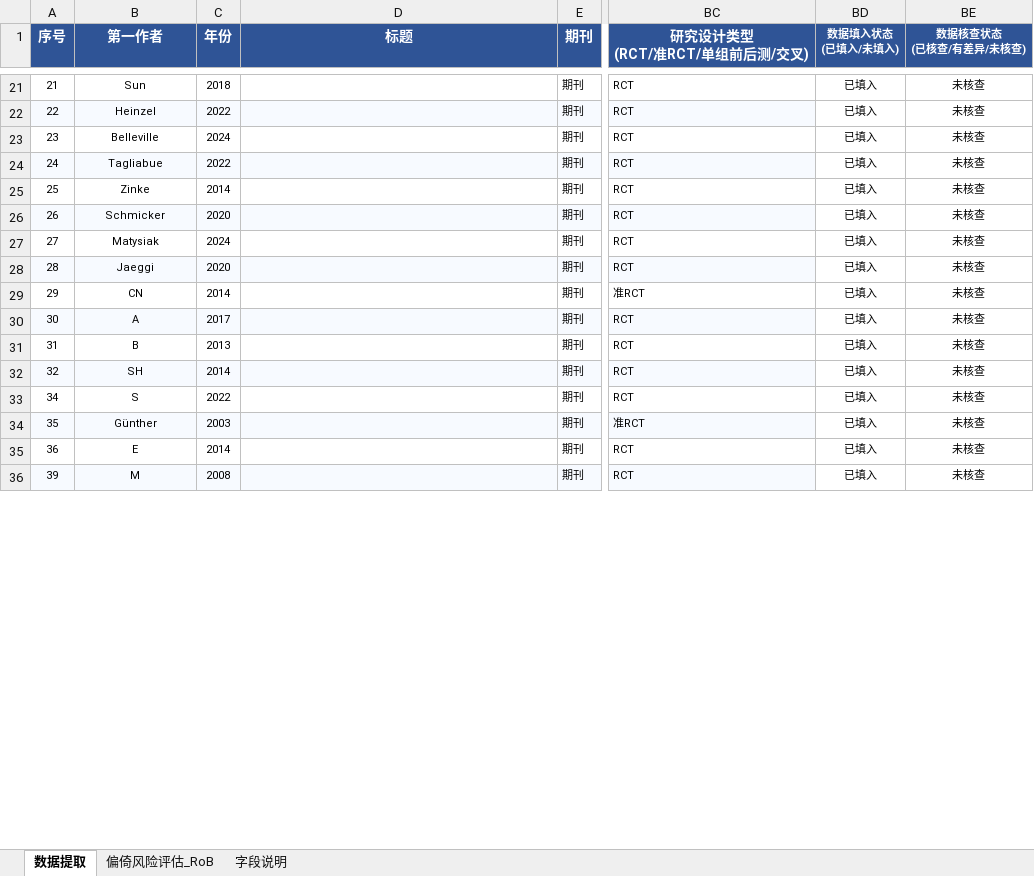
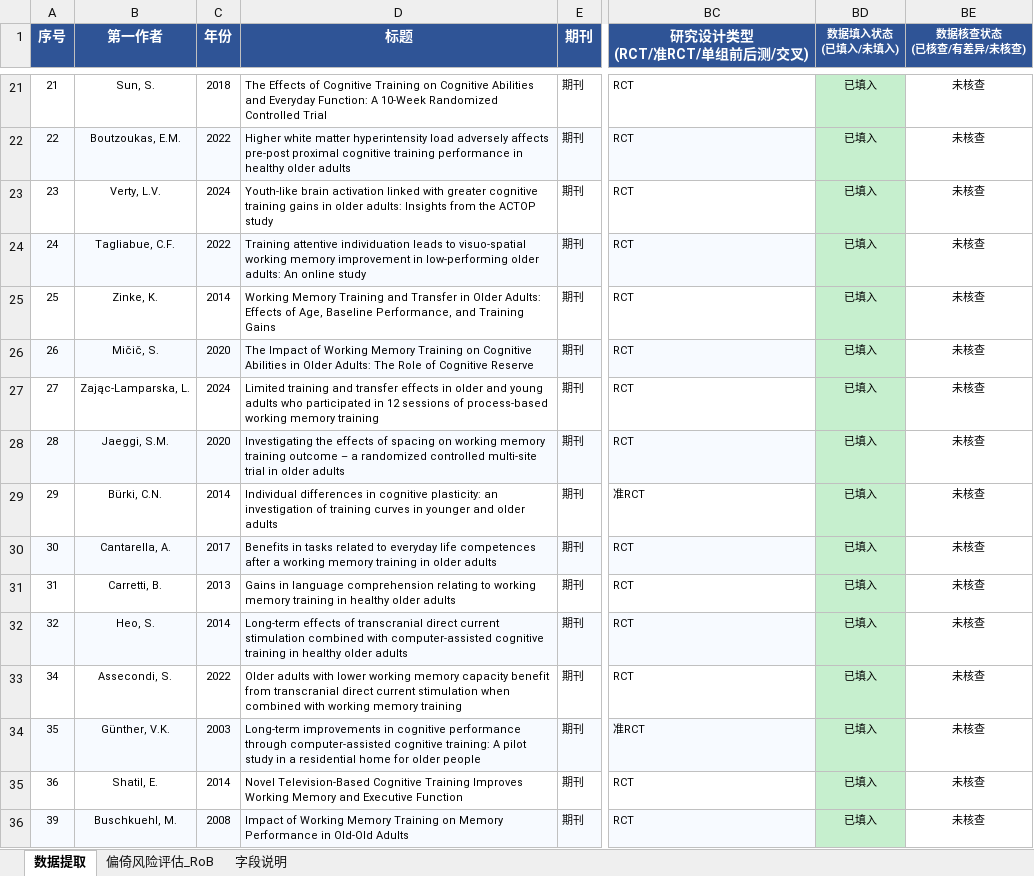
Before and after one commit to 007r007/meta-analysis-research, an Excel workbook: projects/paper-01/04-extract/数据_6_数据提取表_v3_research.xlsx, sheet 数据提取, drawn as a sheet; only a part is shown, gaps mark what is left out; values as stored, in another font and other column widths than the file's, no borders; the diff covers the shown part only; the diff names each change by its address in the sheet, - before the commit and + after, or states it on an @@ line.

```diff
--- a/projects/paper-01/04-extract/数据_6_数据提取表_v3_research.xlsx (sheet 数据提取)
+++ b/projects/paper-01/04-extract/数据_6_数据提取表_v3_research.xlsx (sheet 数据提取)
-B21 (第一作者): Sun
+B21 (第一作者): Sun, S.
-D21 (标题): (empty)
+D21 (标题): The Effects of Cognitive Training on Cognitive Abilities and Everyday Function: A 10-Week Randomized Controlled Trial
-BD21:BD36 fill: none
+BD21:BD36 fill: #C6EFCE
-B22 (第一作者): Heinzel
+B22 (第一作者): Boutzoukas, E.M.
-D22 (标题): (empty)
+D22 (标题): Higher white matter hyperintensity load adversely affects pre-post proximal cognitive training performance in healthy older adults
-B23 (第一作者): Belleville
+B23 (第一作者): Verty, L.V.
-D23 (标题): (empty)
+D23 (标题): Youth-like brain activation linked with greater cognitive training gains in older adults: Insights from the ACTOP study
-B24 (第一作者): Tagliabue
+B24 (第一作者): Tagliabue, C.F.
-D24 (标题): (empty)
+D24 (标题): Training attentive individuation leads to visuo-spatial working memory improvement in low-performing older adults: An online study
-B25 (第一作者): Zinke
+B25 (第一作者): Zinke, K.
-D25 (标题): (empty)
+D25 (标题): Working Memory Training and Transfer in Older Adults: Effects of Age, Baseline Performance, and Training Gains
-B26 (第一作者): Schmicker
+B26 (第一作者): Mičič, S.
-D26 (标题): (empty)
+D26 (标题): The Impact of Working Memory Training on Cognitive Abilities in Older Adults: The Role of Cognitive Reserve
-B27 (第一作者): Matysiak
+B27 (第一作者): Zając-Lamparska, L.
-D27 (标题): (empty)
+D27 (标题): Limited training and transfer effects in older and young adults who participated in 12 sessions of process-based working memory training
-B28 (第一作者): Jaeggi
+B28 (第一作者): Jaeggi, S.M.
-D28 (标题): (empty)
+D28 (标题): Investigating the effects of spacing on working memory training outcome – a randomized controlled multi-site trial in older adults
-B29 (第一作者): CN
+B29 (第一作者): Bürki, C.N.
-D29 (标题): (empty)
+D29 (标题): Individual differences in cognitive plasticity: an investigation of training curves in younger and older adults
-B30 (第一作者): A
+B30 (第一作者): Cantarella, A.
-D30 (标题): (empty)
+D30 (标题): Benefits in tasks related to everyday life competences after a working memory training in older adults
-B31 (第一作者): B
+B31 (第一作者): Carretti, B.
-D31 (标题): (empty)
+D31 (标题): Gains in language comprehension relating to working memory training in healthy older adults
-B32 (第一作者): SH
+B32 (第一作者): Heo, S.
-D32 (标题): (empty)
+D32 (标题): Long-term effects of transcranial direct current stimulation combined with computer-assisted cognitive training in healthy older adults
-B33 (第一作者): S
+B33 (第一作者): Assecondi, S.
-D33 (标题): (empty)
+D33 (标题): Older adults with lower working memory capacity benefit from transcranial direct current stimulation when combined with working memory training
-B34 (第一作者): Günther
+B34 (第一作者): Günther, V.K.
-D34 (标题): (empty)
+D34 (标题): Long-term improvements in cognitive performance through computer-assisted cognitive training: A pilot study in a residential home for older people
-B35 (第一作者): E
+B35 (第一作者): Shatil, E.
-D35 (标题): (empty)
+D35 (标题): Novel Television-Based Cognitive Training Improves Working Memory and Executive Function
-B36 (第一作者): M
+B36 (第一作者): Buschkuehl, M.
-D36 (标题): (empty)
+D36 (标题): Impact of Working Memory Training on Memory Performance in Old-Old Adults
```
Also changed, not shown: 75 edited cells and cell formats elsewhere in this sheet, 1 other file.
